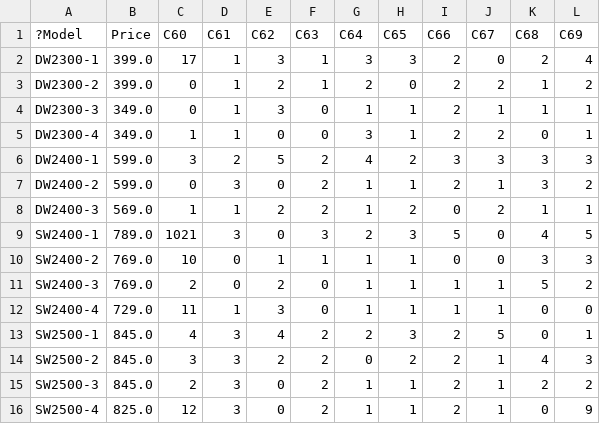
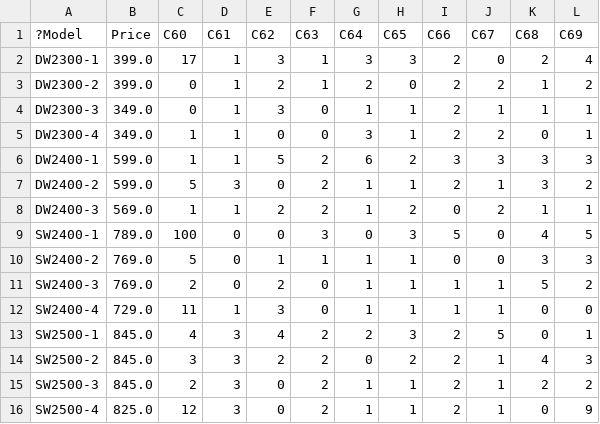
Before and after one commit to aidelbtw/KedaiRuncit, a CSV file: data/model.csv, drawn as a sheet.

```diff
--- a/data/model.csv
+++ b/data/model.csv
@@ -5,7 +5,7 @@ DW2300-3,349.0,0,1,3,0,1,1,2,1,1,1
 DW2300-4,349.0,1,1,0,0,3,1,2,2,0,1
-DW2400-1,599.0,3,2,5,2,4,2,3,3,3,3
-DW2400-2,599.0,0,3,0,2,1,1,2,1,3,2
+DW2400-1,599.0,1,1,5,2,6,2,3,3,3,3
+DW2400-2,599.0,5,3,0,2,1,1,2,1,3,2
 DW2400-3,569.0,1,1,2,2,1,2,0,2,1,1
-SW2400-1,789.0,1021,3,0,3,2,3,5,0,4,5
-SW2400-2,769.0,10,0,1,1,1,1,0,0,3,3
+SW2400-1,789.0,100,0,0,3,0,3,5,0,4,5
+SW2400-2,769.0,5,0,1,1,1,1,0,0,3,3
 SW2400-3,769.0,2,0,2,0,1,1,1,1,5,2
```
Also changed, not shown: 17 other files.
